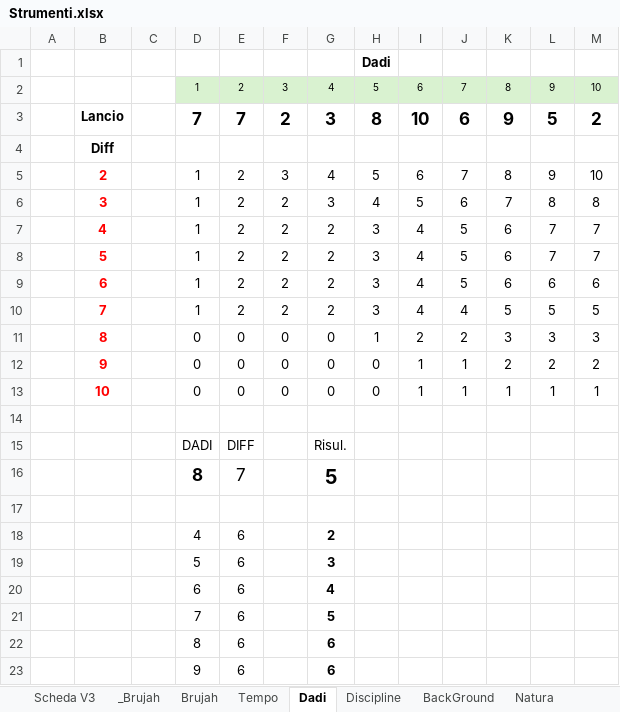
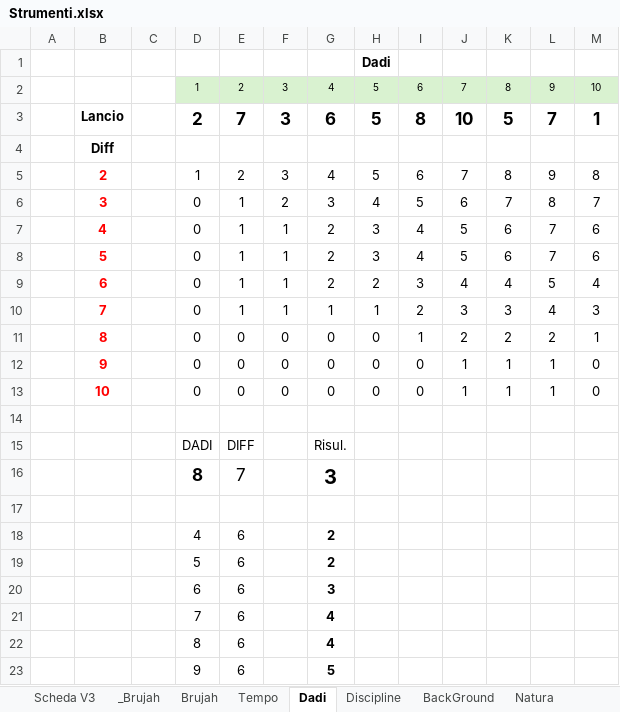
Before and after one commit to Maruga/RPG-Quests, an Excel workbook: Strumenti.xlsx, sheet Dadi, drawn as a sheet; values as stored, in another font and other column widths than the file's, no borders; conditional formats not drawn; removed rows and columns are numbered as before the commit, all else as after; the diff names each change by its address in the sheet, - before the commit and + after, or states it on an @@ line.

```diff
--- a/Strumenti.xlsx (sheet Dadi)
+++ b/Strumenti.xlsx (sheet Dadi)
-row 3:  | Lancio |  | 7 | 7 | 2 | 3 | 8 | 10 | 6 | 9 | 5 | 2
+row 3:  | Lancio |  | 2 | 7 | 3 | 6 | 5 | 8 | 10 | 5 | 7 | 1
-M5: 10
+M5: 8
-D6:D8: 1
+D6:D8: 0
-E6:E8: 2
+E6:E8: 1
-M6: 8
+M6: 7
-F7:F8: 2
+F7:F8: 1
-M7:M8: 7
+M7:M8: 6
-row 9:  | 6 |  | 1 | 2 | 2 | 2 | 3 | 4 | 5 | 6 | 6 | 6
-row 10:  | 7 |  | 1 | 2 | 2 | 2 | 3 | 4 | 4 | 5 | 5 | 5
-row 11:  | 8 |  | 0 | 0 | 0 | 0 | 1 | 2 | 2 | 3 | 3 | 3
+row 9:  | 6 |  | 0 | 1 | 1 | 2 | 2 | 3 | 4 | 4 | 5 | 4
+row 10:  | 7 |  | 0 | 1 | 1 | 1 | 1 | 2 | 3 | 3 | 4 | 3
-B11: 9
+B11: 8
-J11: 1
+J11: 2
-M11: 2
+M11: 1
+row 12:  | 9 |  | 0 | 0 | 0 | 0 | 0 | 0 | 1 | 1 | 1 | 0
-I13: 1
+I13: 0
-M13: 1
+M13: 0
-G16: 5
+G16: 3
-G19: 3
+G19: 2
-G20: 4
+G20: 3
-G21: 5
+G21: 4
-G22: 6
+G22: 4
-G23: 6
+G23: 5
```
Also changed, not shown: sheet _Brujah, formulas that keep their value, charts or pictures, 1 other file.
